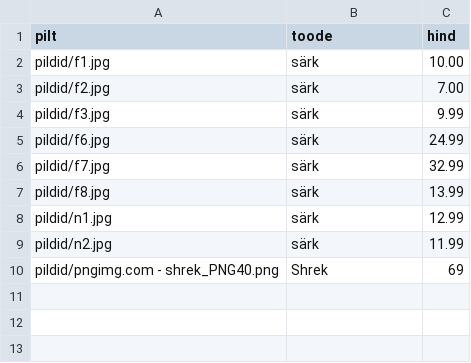
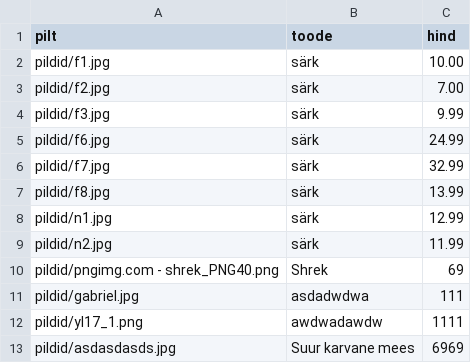
Before and after one commit to jaaaaar/htdocs, a CSV file: epood/tooted.csv, drawn as a sheet.

```diff
--- a/epood/tooted.csv
+++ b/epood/tooted.csv
@@ -10 +10,4 @@ pildid/n2.jpg,särk,11.99
 "pildid/pngimg.com - shrek_PNG40.png",Shrek,69
+pildid/gabriel.jpg,asdadwdwa,111
+pildid/yl17_1.png,awdwadawdw,1111
+pildid/asdasdasds.jpg,"Suur karvane mees",6969
```
Also changed, not shown: 4 other files.
